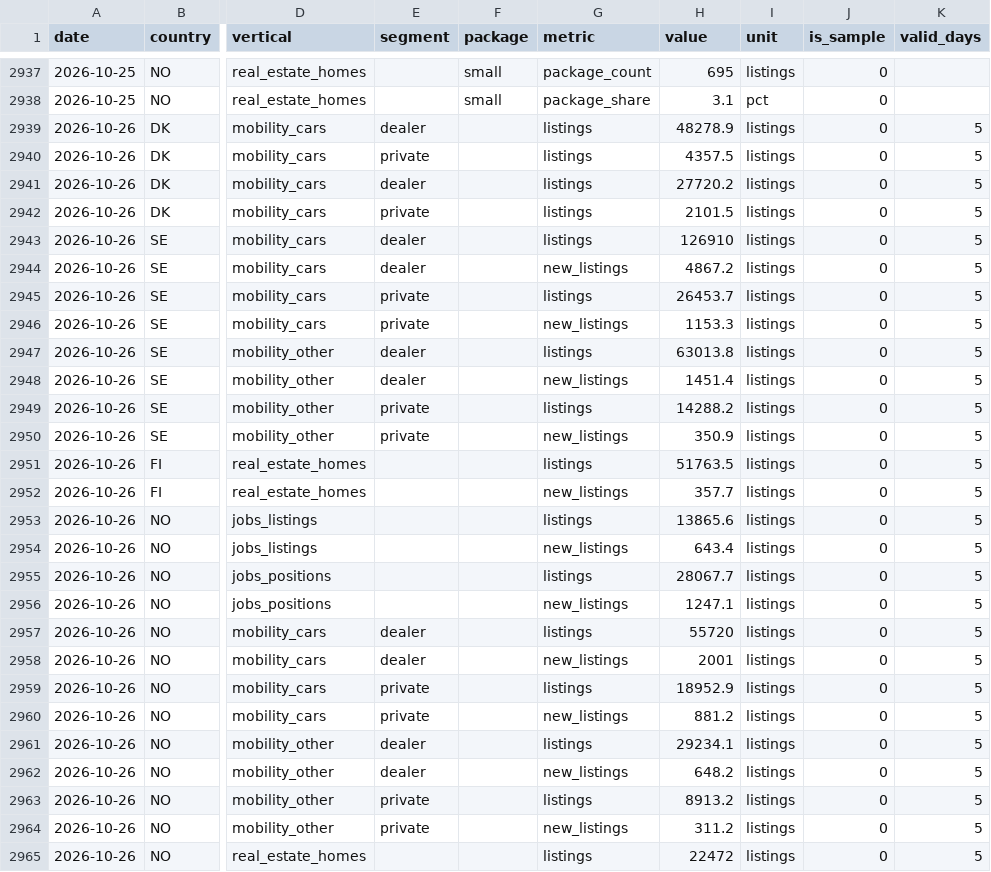
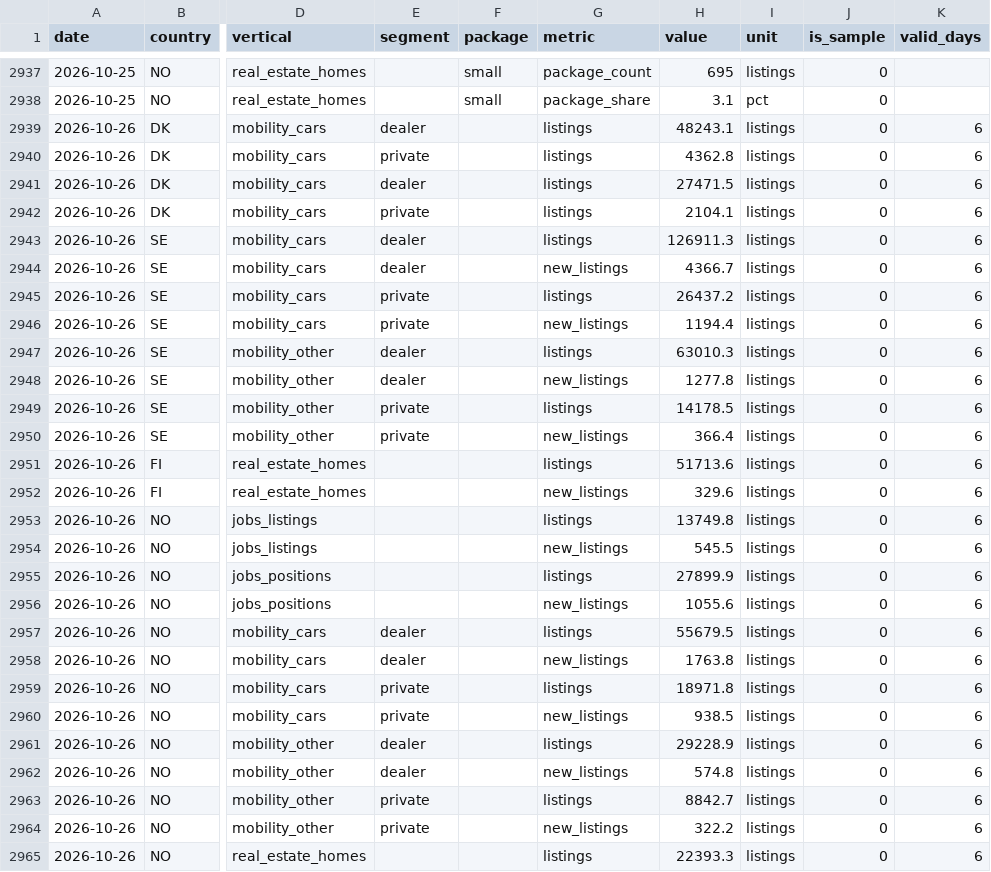
Before and after one commit to markusheiberg/vend-market-data, a CSV file: facts/listings_weekly.csv, drawn as a sheet; only a part is shown, gaps mark what is left out; the diff covers the shown part only; the diff names each change by its address in the sheet, - before the commit and + after, or states it on an @@ line.

```diff
--- a/facts/listings_weekly.csv
+++ b/facts/listings_weekly.csv
-H2939 (value): 48278.9
+H2939 (value): 48243.1
-K2939:K2965 (valid_days): 5
+K2939:K2965 (valid_days): 6
-H2940 (value): 4357.5
+H2940 (value): 4362.8
-H2941 (value): 27720.2
+H2941 (value): 27471.5
-H2942 (value): 2101.5
+H2942 (value): 2104.1
-H2943 (value): 126910
+H2943 (value): 126911.3
-H2944 (value): 4867.2
+H2944 (value): 4366.7
-H2945 (value): 26453.7
+H2945 (value): 26437.2
-H2946 (value): 1153.3
+H2946 (value): 1194.4
-H2947 (value): 63013.8
+H2947 (value): 63010.3
-H2948 (value): 1451.4
+H2948 (value): 1277.8
-H2949 (value): 14288.2
+H2949 (value): 14178.5
-H2950 (value): 350.9
+H2950 (value): 366.4
-H2951 (value): 51763.5
+H2951 (value): 51713.6
-H2952 (value): 357.7
+H2952 (value): 329.6
-H2953 (value): 13865.6
+H2953 (value): 13749.8
-H2954 (value): 643.4
+H2954 (value): 545.5
-H2955 (value): 28067.7
+H2955 (value): 27899.9
-H2956 (value): 1247.1
+H2956 (value): 1055.6
-H2957 (value): 55720
+H2957 (value): 55679.5
-H2958 (value): 2001
+H2958 (value): 1763.8
-H2959 (value): 18952.9
+H2959 (value): 18971.8
-H2960 (value): 881.2
+H2960 (value): 938.5
-H2961 (value): 29234.1
+H2961 (value): 29228.9
-H2962 (value): 648.2
+H2962 (value): 574.8
-H2963 (value): 8913.2
+H2963 (value): 8842.7
-H2964 (value): 311.2
+H2964 (value): 322.2
-H2965 (value): 22472
+H2965 (value): 22393.3
```
Also changed, not shown: 6 added rows and 20 edited cells elsewhere in this file, reference/finn_homes_geo_zone_latest.csv, reference/price_list_latest.csv, 2 other files.
